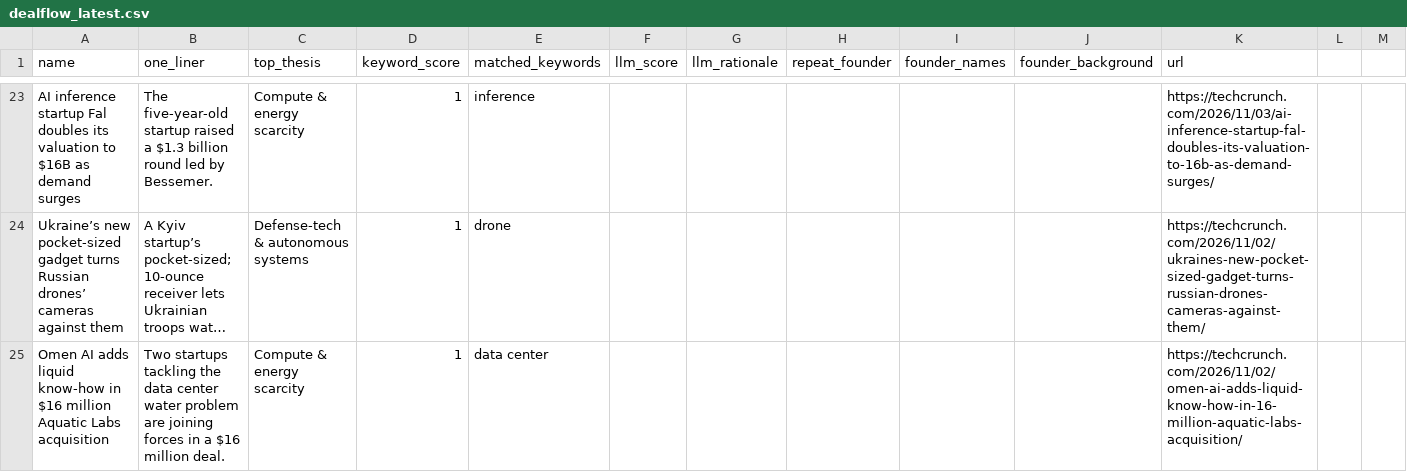
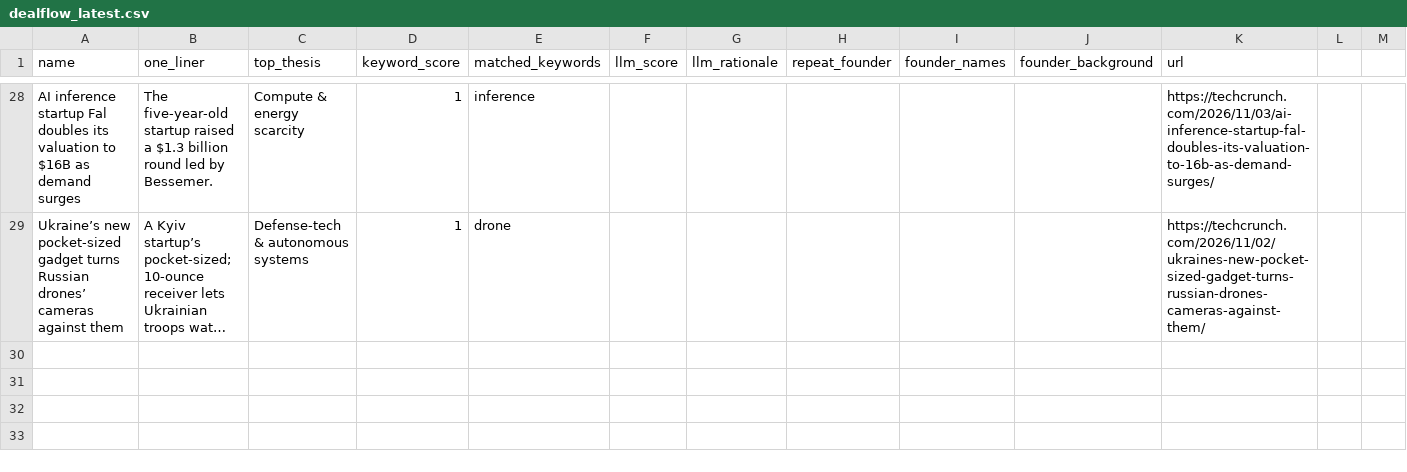
Before and after one commit to diegorivero06/dealflow2-engine, a CSV file: dealflow_latest.csv, drawn as a sheet; only a part is shown, gaps mark what is left out; long unchanged cells end in …; removed rows and columns are numbered as before the commit, all else as after; the diff covers the shown part only; the diff names each change by its address in the sheet, - before the commit and + after, or states it on an @@ line.

```diff
--- a/dealflow_latest.csv
+++ b/dealflow_latest.csv
-row 25: Omen AI adds liquid know-how in $16 million Aquatic Labs acquisition | Two startups tackling the data center water problem are joining forces in a $16 million deal. | Compute & energy scarcity | 1 | data center |  |  |  |  |  | https://techcrunch.com/2026/11/02/omen-ai-adds-liquid-know-how-in-16-million-aquatic-labs-acquisition/
```
Also changed, not shown: 14 added rows and 9 removed rows elsewhere in this file, 1 other file.
